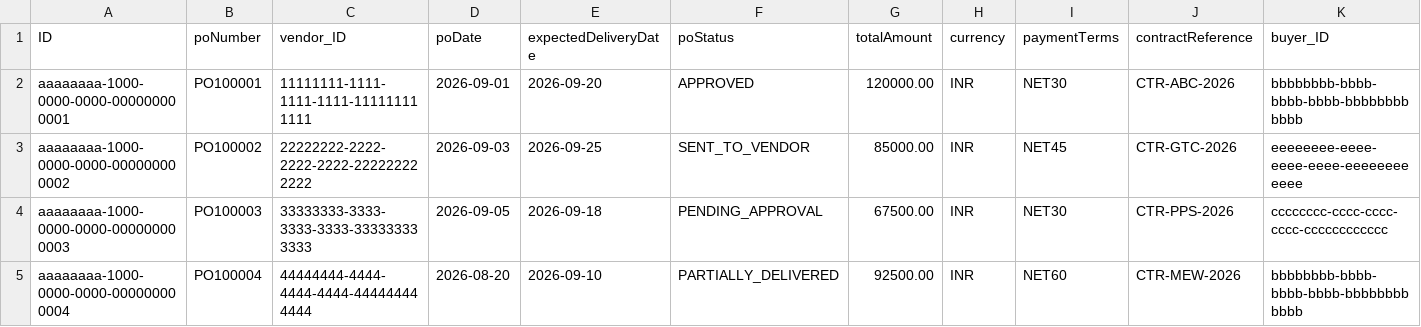
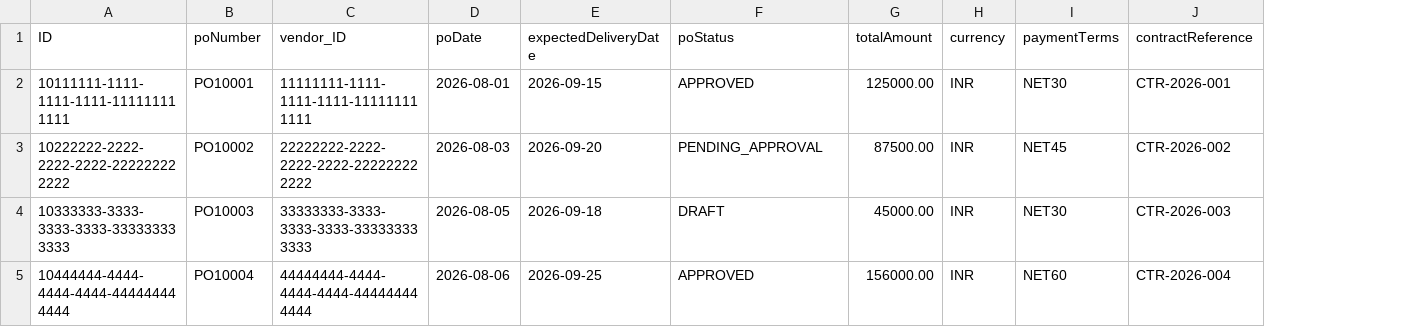
Before and after one commit to k-murugan/VendorRiskProcurement, a CSV file: db/data/db-PurchaseOrders.csv, drawn as a sheet; only a part is shown; removed rows and columns are numbered as before the commit, all else as after; the diff covers the shown part only; the diff names each change by its address in the sheet, - before the commit and + after, or states it on an @@ line.

```diff
--- a/db/data/db-PurchaseOrders.csv
+++ b/db/data/db-PurchaseOrders.csv
-column K (buyer_ID), rows 2-5: bbbbbbbb-bbbb-bbbb-bbbb-bbbbbbbbbbbb | eeeeeeee-eeee-eeee-eeee-eeeeeeeeeeee | cccccccc-cccc-cccc-cccc-cccccccccccc | bbbbbbbb-bbbb-bbbb-bbbb-bbbbbbbbbbbb
-A2 (ID): aaaaaaaa-1000-0000-0000-000000000001
+A2 (ID): 10111111-1111-1111-1111-111111111111
-B2 (poNumber): PO100001
+B2 (poNumber): PO10001
-D2 (poDate): 2026-09-01
+D2 (poDate): 2026-08-01
-E2 (expectedDeliveryDate): 2026-09-20
+E2 (expectedDeliveryDate): 2026-09-15
-G2 (totalAmount): 120000.00
+G2 (totalAmount): 125000.00
-J2 (contractReference): CTR-ABC-2026
+J2 (contractReference): CTR-2026-001
-A3 (ID): aaaaaaaa-1000-0000-0000-000000000002
+A3 (ID): 10222222-2222-2222-2222-222222222222
-B3 (poNumber): PO100002
+B3 (poNumber): PO10002
-D3 (poDate): 2026-09-03
+D3 (poDate): 2026-08-03
-E3 (expectedDeliveryDate): 2026-09-25
+E3 (expectedDeliveryDate): 2026-09-20
-F3 (poStatus): SENT_TO_VENDOR
+F3 (poStatus): PENDING_APPROVAL
-G3 (totalAmount): 85000.00
+G3 (totalAmount): 87500.00
-J3 (contractReference): CTR-GTC-2026
+J3 (contractReference): CTR-2026-002
-A4 (ID): aaaaaaaa-1000-0000-0000-000000000003
+A4 (ID): 10333333-3333-3333-3333-333333333333
-B4 (poNumber): PO100003
+B4 (poNumber): PO10003
-D4 (poDate): 2026-09-05
+D4 (poDate): 2026-08-05
-F4 (poStatus): PENDING_APPROVAL
+F4 (poStatus): DRAFT
-G4 (totalAmount): 67500.00
+G4 (totalAmount): 45000.00
-J4 (contractReference): CTR-PPS-2026
+J4 (contractReference): CTR-2026-003
-A5 (ID): aaaaaaaa-1000-0000-0000-000000000004
+A5 (ID): 10444444-4444-4444-4444-444444444444
-B5 (poNumber): PO100004
+B5 (poNumber): PO10004
-D5 (poDate): 2026-08-20
+D5 (poDate): 2026-08-06
-E5 (expectedDeliveryDate): 2026-09-10
+E5 (expectedDeliveryDate): 2026-09-25
-F5 (poStatus): PARTIALLY_DELIVERED
+F5 (poStatus): APPROVED
-G5 (totalAmount): 92500.00
+G5 (totalAmount): 156000.00
-J5 (contractReference): CTR-MEW-2026
+J5 (contractReference): CTR-2026-004
```
Also changed, not shown: 10 added rows and 7 edited cells elsewhere in this file, db/data/db-Vendors.csv, 11 other files.
